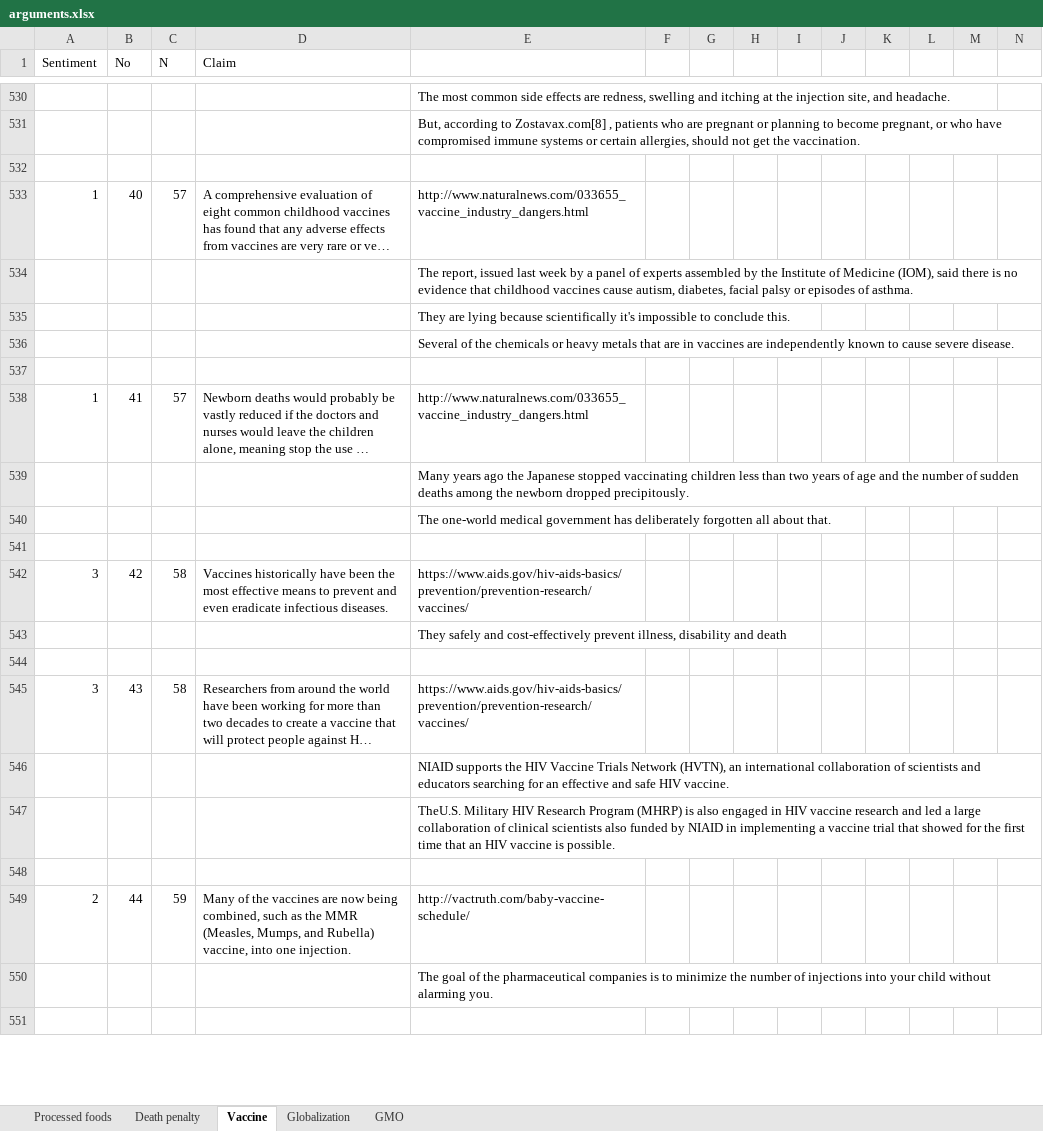
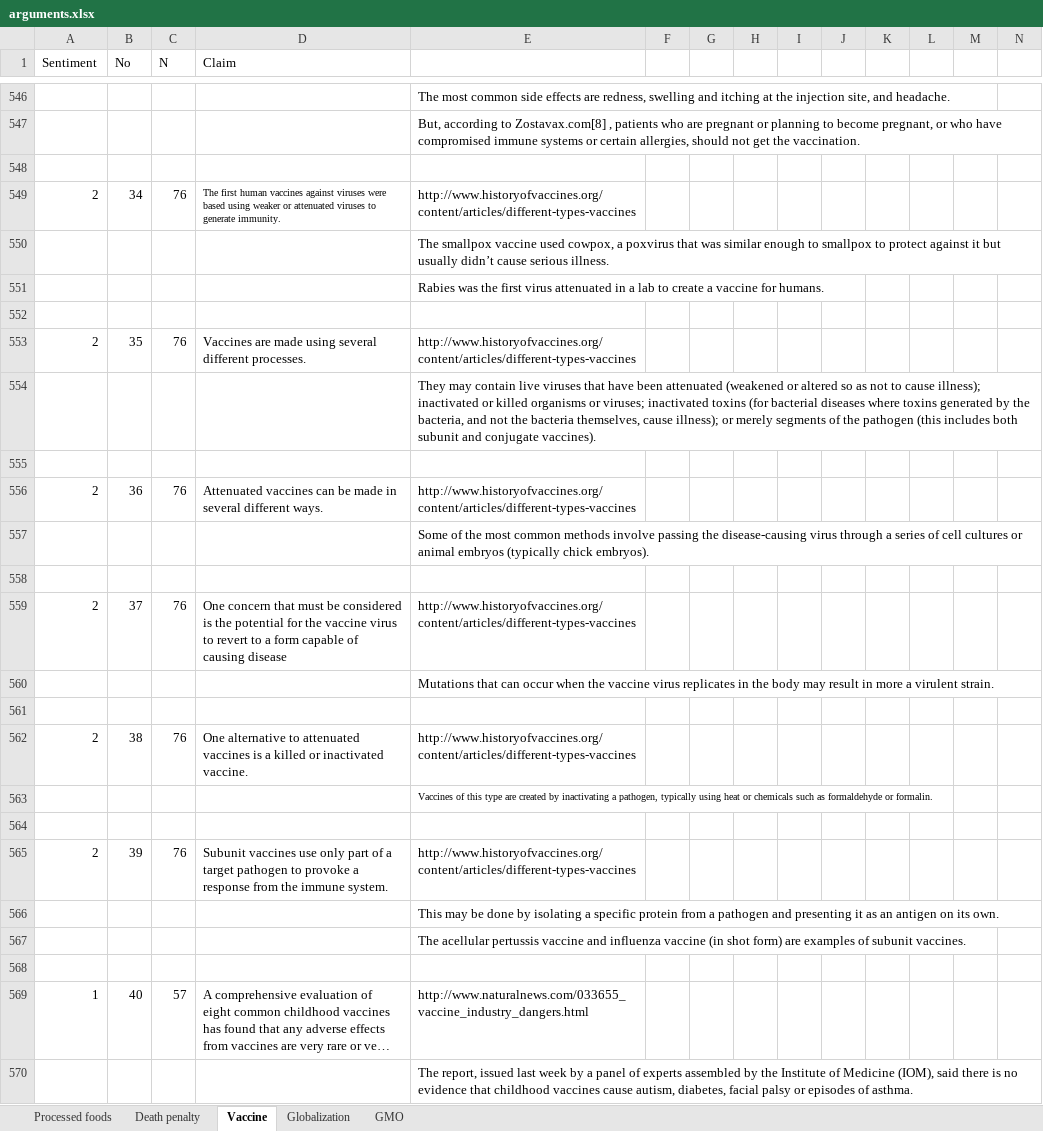
Before and after one commit to argmine/argmine.github.io, an Excel workbook: arguments.xlsx, sheet Vaccine, drawn as a sheet; only a part is shown, gaps mark what is left out; the shorter side is filled out with more unchanged rows; long unchanged cells end in …; values as stored, in another font and other column widths than the file's, no borders; conditional formats not drawn; rows hold the shown columns only; the diff covers the shown part only; the diff names each change by its address in the sheet, - before the commit and + after, or states it on an @@ line.

```diff
--- a/arguments.xlsx (sheet Vaccine)
+++ b/arguments.xlsx (sheet Vaccine)
+row 549: 2 | 34 | 76 | The first human vaccines against viruses were based using weaker or attenuated viruses to generate immunity. | http://www.historyofvaccines.org/content/articles/different-types-vaccines
+row 550:  |  |  |  | The smallpox vaccine used cowpox, a poxvirus that was similar enough to smallpox to protect against it but usually didn’t cause serious illness.
+row 551:  |  |  |  | Rabies was the first virus attenuated in a lab to create a vaccine for humans.
+row 552: (empty)
+row 553: 2 | 35 | 76 | Vaccines are made using several different processes. | http://www.historyofvaccines.org/content/articles/different-types-vaccines
+row 554:  |  |  |  | They may contain live viruses that have been attenuated (weakened or altered so as not to cause illness); inactivated or killed organisms or viruses; inactivated toxins (for bacterial diseases where toxins generated by the bacteria, and not the bacteria themselves, cause illness); or merely segments of the pathogen (this includes both subunit and conjugate vaccines).
+row 555: (empty)
+row 556: 2 | 36 | 76 | Attenuated vaccines can be made in several different ways. | http://www.historyofvaccines.org/content/articles/different-types-vaccines
+row 557:  |  |  |  | Some of the most common methods involve passing the disease-causing virus through a series of cell cultures or animal embryos (typically chick embryos).
+row 558: (empty)
+row 559: 2 | 37 | 76 | One concern that must be considered is the potential for the vaccine virus to revert to a form capable of causing disease | http://www.historyofvaccines.org/content/articles/different-types-vaccines
+row 560:  |  |  |  | Mutations that can occur when the vaccine virus replicates in the body may result in more a virulent strain.
+row 561: (empty)
+row 562: 2 | 38 | 76 | One alternative to attenuated vaccines is a killed or inactivated vaccine. | http://www.historyofvaccines.org/content/articles/different-types-vaccines
+row 563:  |  |  |  | Vaccines of this type are created by inactivating a pathogen, typically using heat or chemicals such as formaldehyde or formalin.
+row 564: (empty)
+row 565: 2 | 39 | 76 | Subunit vaccines use only part of a target pathogen to provoke a response from the immune system. | http://www.historyofvaccines.org/content/articles/different-types-vaccines
+row 566:  |  |  |  | This may be done by isolating a specific protein from a pathogen and presenting it as an antigen on its own.
+row 567:  |  |  |  | The acellular pertussis vaccine and influenza vaccine (in shot form) are examples of subunit vaccines.
+row 568: (empty)
```
Also changed, not shown: 53 added rows elsewhere in this sheet, sheet Processed foods, sheet GMO, sheet Death penalty, 4 other files.
